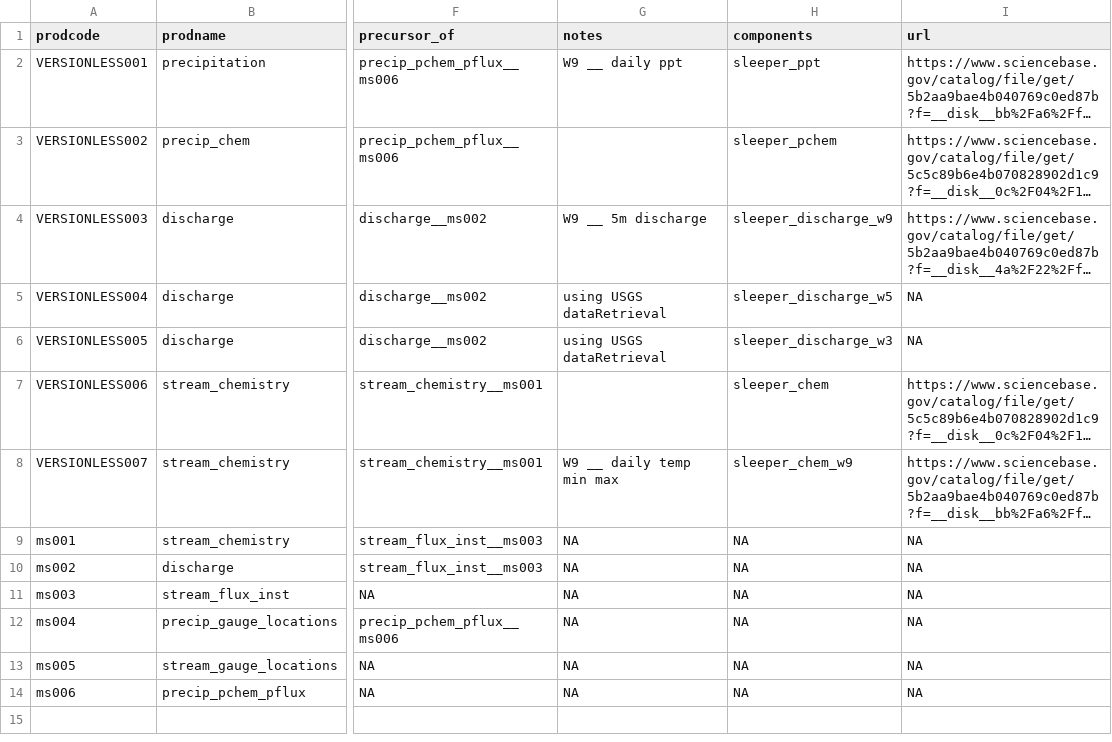
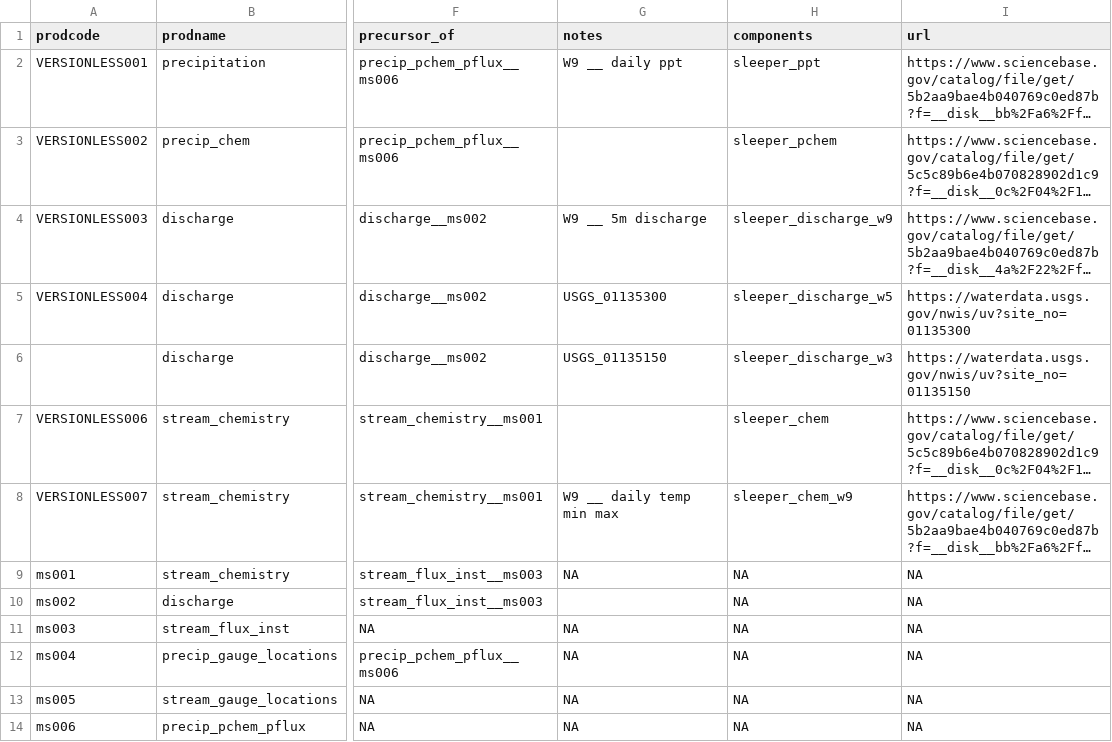
Before and after one commit to MacroSHEDS/data_processing, a CSV file: src/webb/sleeper/products.csv, drawn as a sheet; only a part is shown, gaps mark what is left out; long unchanged cells end in …; the diff names each change by its address in the sheet, - before the commit and + after, or states it on an @@ line.

Commit message:
sleepers edit, adding MN Water District dmn

```diff
--- a/src/webb/sleeper/products.csv
+++ b/src/webb/sleeper/products.csv
-G5 (notes): using USGS dataRetrieval
+G5 (notes): USGS_01135300
-I5 (url): NA
+I5 (url): https://waterdata.usgs.gov/nwis/uv?site_no=01135300
-A6 (prodcode): VERSIONLESS005
+A6 (prodcode): (empty)
-G6 (notes): using USGS dataRetrieval
+G6 (notes): USGS_01135150
-I6 (url): NA
+I6 (url): https://waterdata.usgs.gov/nwis/uv?site_no=01135150
-G10 (notes): NA
+G10 (notes): (empty)
```
Also changed, not shown: 11 other files.
